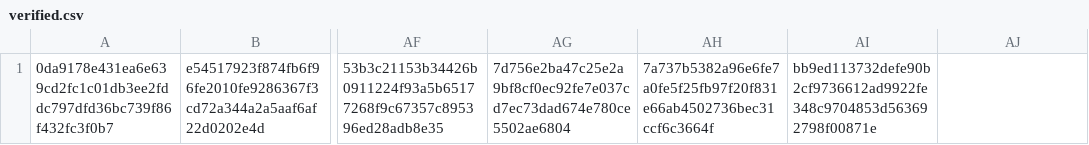
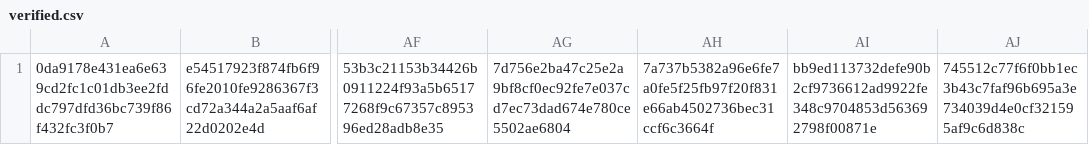
Before and after one commit to CrafterBotOfficial/GorillaTextureLoaderV2, a CSV file: verified.csv, drawn as a sheet; only a part is shown, gaps mark what is left out; the diff names each change by its address in the sheet, - before the commit and + after, or states it on an @@ line.

Commit message:
Update verified.csv

```diff
--- a/verified.csv
+++ b/verified.csv
-AJ1: (empty)
+AJ1: 745512c77f6f0bb1ec3b43c7faf96b695a3e734039d4e0cf321595af9c6d838c
```
